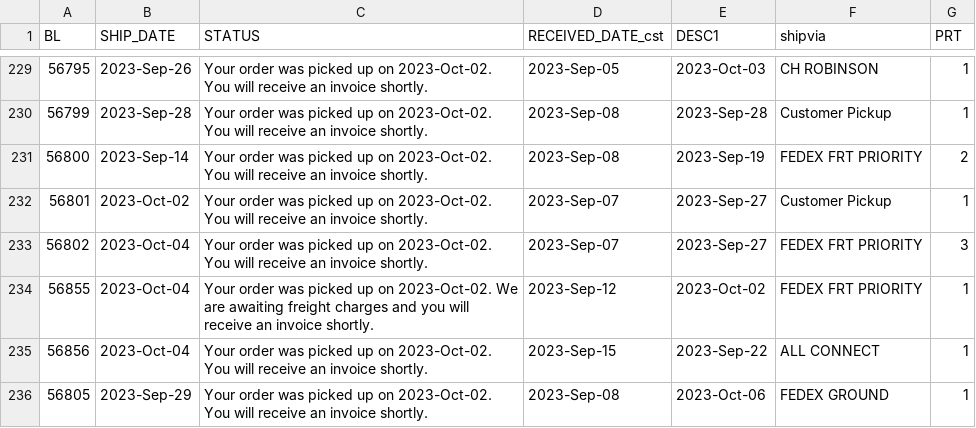
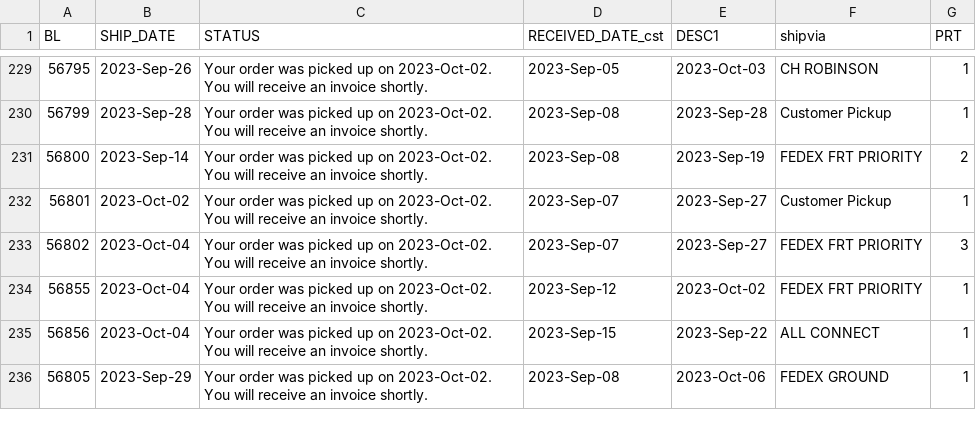
Before and after one commit to dempseysystems/dempseysystems.github.io, a CSV file: shipments - Dempsey US.csv, drawn as a sheet; only a part is shown, gaps mark what is left out.

```diff
--- a/shipments - Dempsey US.csv
+++ b/shipments - Dempsey US.csv
@@ -233,3 +233,3 @@ BL,SHIP_DATE,STATUS,RECEIVED_DATE_cst,DESC1,shipvia,PRT
 56802,2023-Oct-04,Your order was picked up on 2023-Oct-02. You will receive an invoice shortly.,2023-Sep-07,2023-Sep-27,FEDEX FRT PRIORITY,3
-56855,2023-Oct-04,Your order was picked up on 2023-Oct-02. We are awaiting freight charges and you will receive an invoice shortly.,2023-Sep-12,2023-Oct-02,FEDEX FRT PRIORITY,1
+56855,2023-Oct-04,Your order was picked up on 2023-Oct-02. You will receive an invoice shortly.,2023-Sep-12,2023-Oct-02,FEDEX FRT PRIORITY,1
 56856,2023-Oct-04,Your order was picked up on 2023-Oct-02. You will receive an invoice shortly.,2023-Sep-15,2023-Sep-22,ALL CONNECT,1
```
Also changed, not shown: 2 other files.
